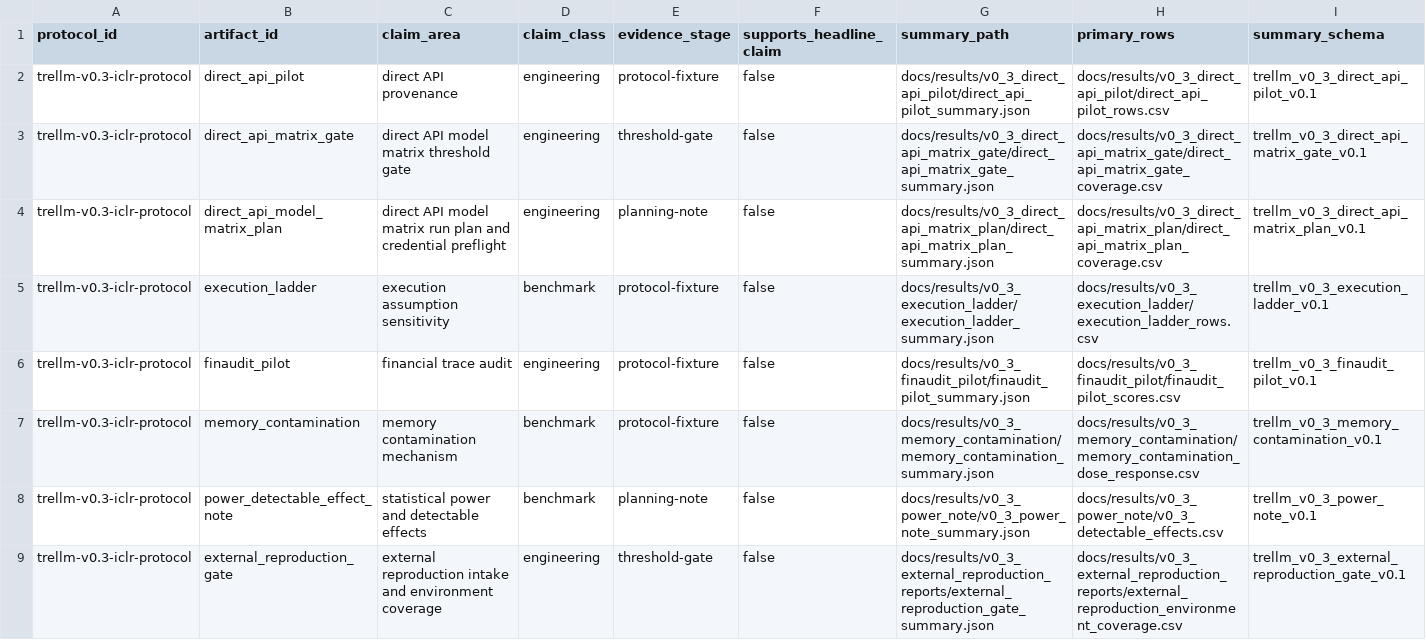
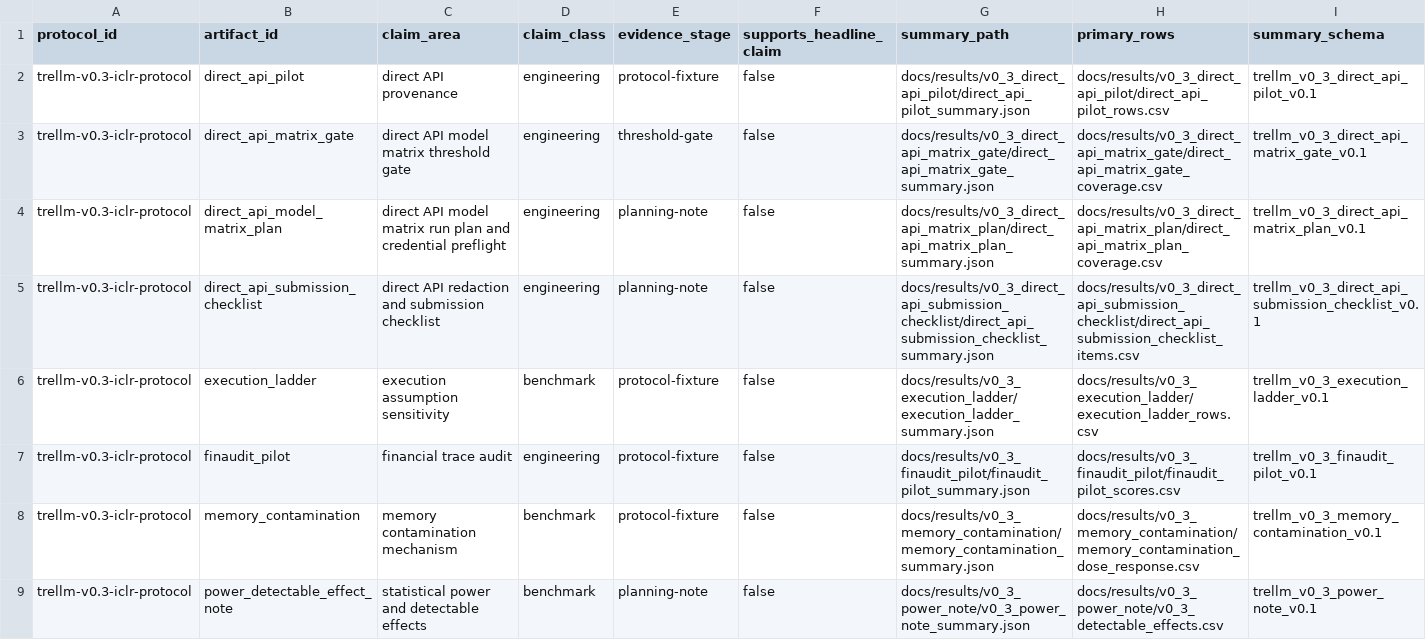
Before and after one commit to weich97/TreLLM, a CSV file: docs/results/v0_3_evidence_index/v0_3_evidence_index.csv, drawn as a sheet; only a part is shown; the shorter side is filled out with more unchanged rows; rows hold the shown columns only; the diff names each change by its address in the sheet, - before the commit and + after, or states it on an @@ line.

Commit message:
Add v0.3 direct API submission checklist

```diff
--- a/docs/results/v0_3_evidence_index/v0_3_evidence_index.csv
+++ b/docs/results/v0_3_evidence_index/v0_3_evidence_index.csv
+row 5: trellm-v0.3-iclr-protocol | direct_api_submission_checklist | direct API redaction and submission checklist | engineering | planning-note | false | docs/results/v0_3_direct_api_submission_checklist/direct_api_submission_checklist_summary.json | docs/results/v0_3_direct_api_submission_checklist/direct_api_submission_checklist_items.csv | trellm_v0_3_direct_api_submission_checklist_v0.1
```
Also changed, not shown: docs/results/v0_3_evidence_index/v0_3_claim_coverage.csv, 20 other files.
